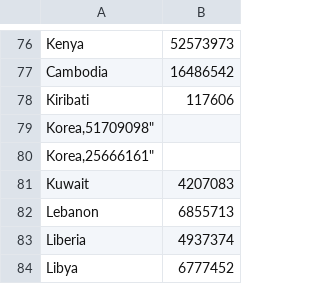
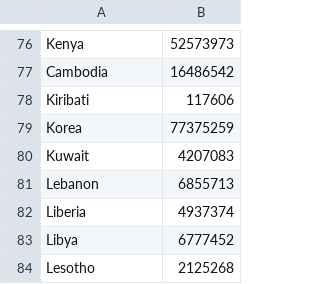
Before and after one commit to hartmanm/data, a CSV file: world_population_by_country_from_worldbank.csv, drawn as a sheet; only a part is shown, gaps mark what is left out; the shorter side is filled out with more unchanged rows.

Commit message:
syntax bug fixes

```diff
--- a/world_population_by_country_from_worldbank.csv
+++ b/world_population_by_country_from_worldbank.csv
@@ -78,4 +78,3 @@
 "Kiribati","117606"
-"Korea,"51709098"
-"Korea,"25666161"
+"Korea","77375259"
 "Kuwait","4207083"
```
